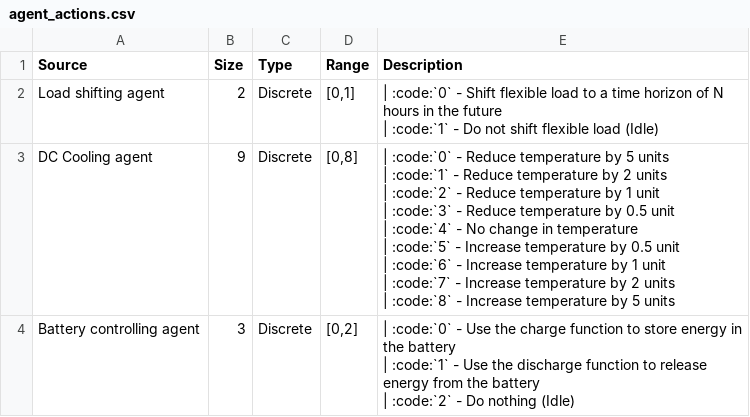
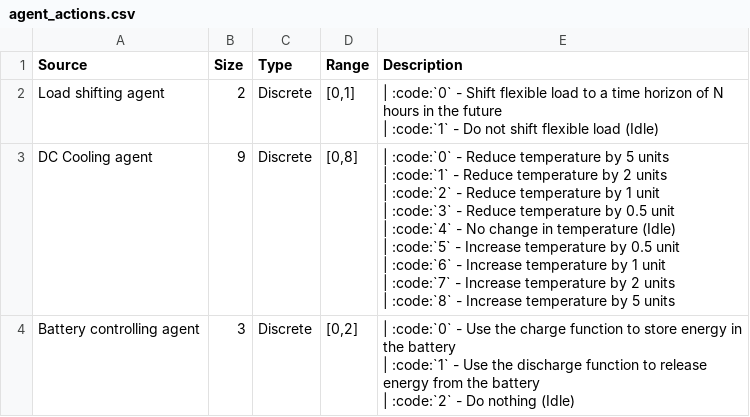
Before and after one commit to HewlettPackard/dc-rl, a CSV file: sphinx/tables/agent_actions.csv, drawn as a sheet.

```diff
--- a/sphinx/tables/agent_actions.csv
+++ b/sphinx/tables/agent_actions.csv
@@ -3,11 +3,11 @@ Load shifting agent,2,Discrete,"[0,1]","| :code:`0` - Shift flexible load to a t
 | :code:`1` - Do not shift flexible load (Idle)"
-DC Cooling agent,9,Discrete,"[0,8]","| :code:`0` - Reduce temperature by 5 units
-| :code:`1` - Reduce temperature by 2 units
-| :code:`2` - Reduce temperature by 1 unit
-| :code:`3` - Reduce temperature by 0.5 unit
-| :code:`4` - No change in temperature
-| :code:`5` - Increase temperature by 0.5 unit
-| :code:`6` - Increase temperature by 1 unit
-| :code:`7` - Increase temperature by 2 units
-| :code:`8` - Increase temperature by 5 units"
+DC Cooling agent,9,Discrete,"[0,8]","| :code:`0` - Reduce temperature by 5 units
+| :code:`1` - Reduce temperature by 2 units
+| :code:`2` - Reduce temperature by 1 unit
+| :code:`3` - Reduce temperature by 0.5 unit
+| :code:`4` - No change in temperature (Idle)
+| :code:`5` - Increase temperature by 0.5 unit
+| :code:`6` - Increase temperature by 1 unit
+| :code:`7` - Increase temperature by 2 units
+| :code:`8` - Increase temperature by 5 units"
 Battery controlling agent,3,Discrete,"[0,2]","| :code:`0` - Use the charge function to store energy in the battery
```
Also changed, not shown: 18 other files.
